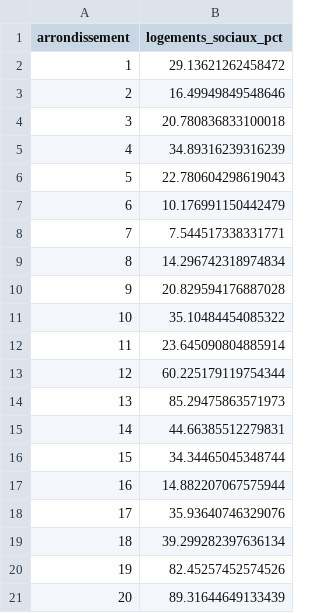
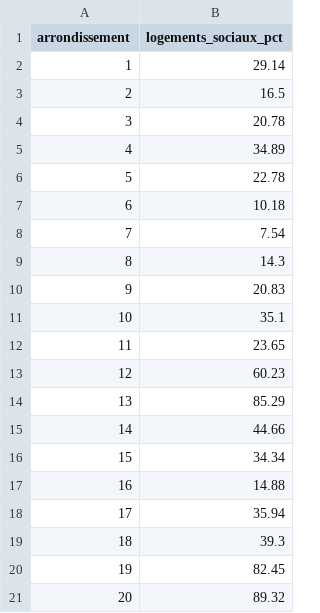
Before and after one commit to Sglinggling/Urban-Data-Explorer, a CSV file: data/gold/logements_sociaux_pct.csv, drawn as a sheet.

```diff
--- a/data/gold/logements_sociaux_pct.csv
+++ b/data/gold/logements_sociaux_pct.csv
@@ -1,21 +1,21 @@
 arrondissement,logements_sociaux_pct
-1,29.13621262458472
-2,16.49949849548646
-3,20.780836833100018
-4,34.89316239316239
-5,22.780604298619043
-6,10.176991150442479
-7,7.544517338331771
-8,14.296742318974834
-9,20.829594176887028
-10,35.10484454085322
-11,23.645090804885914
-12,60.225179119754344
-13,85.29475863571973
-14,44.66385512279831
-15,34.34465045348744
-16,14.882207067575944
-17,35.93640746329076
-18,39.299282397636134
-19,82.45257452574526
-20,89.31644649133439
+1,29.14
+2,16.5
+3,20.78
+4,34.89
+5,22.78
+6,10.18
+7,7.54
+8,14.3
+9,20.83
+10,35.1
+11,23.65
+12,60.23
+13,85.29
+14,44.66
+15,34.34
+16,14.88
+17,35.94
+18,39.3
+19,82.45
+20,89.32
```
Also changed, not shown: data/gold/education_par_arrondissement.csv, data/gold/espaces_verts_by_arr.csv, 38 other files.
